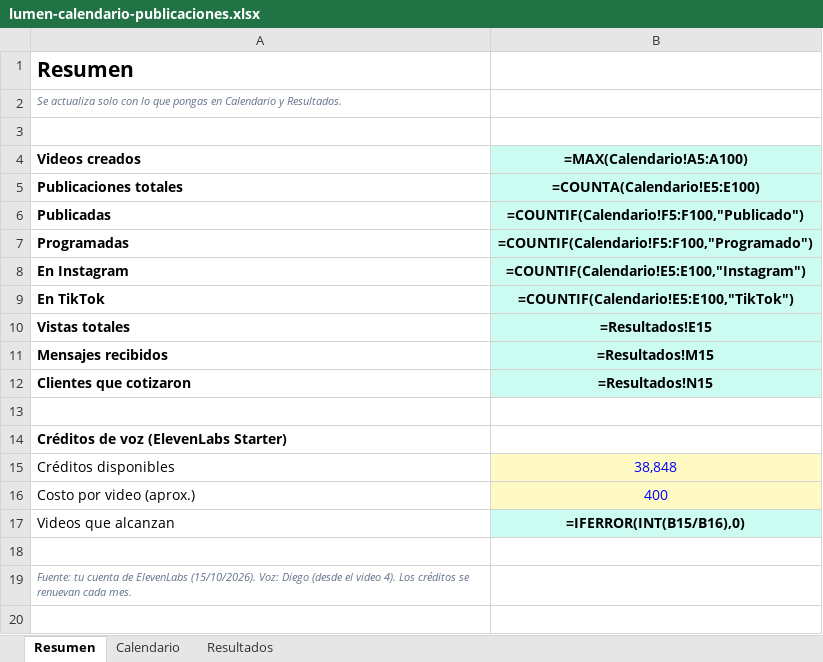
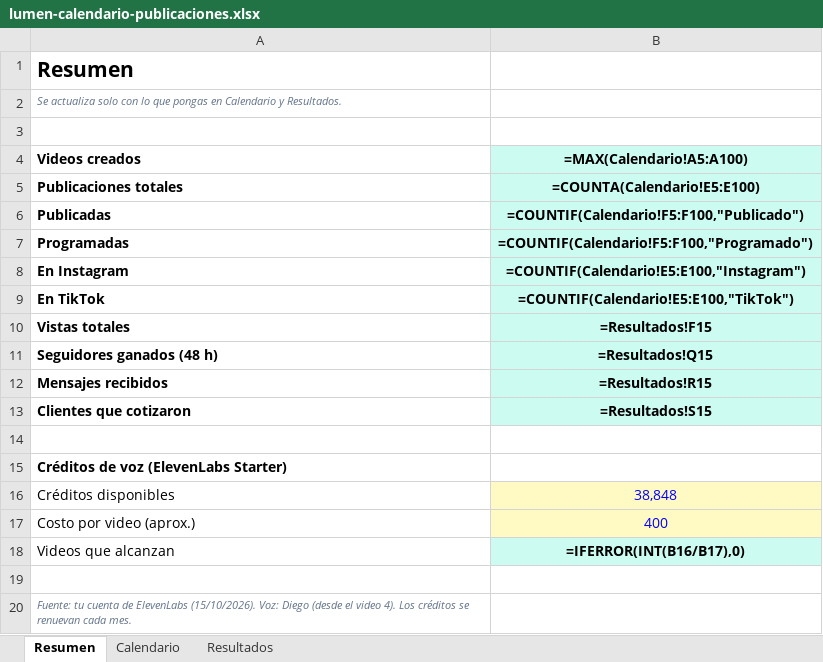
Before and after one commit to fxangeel/lumen-media, an Excel workbook: marca/lumen-calendario-publicaciones.xlsx, sheet Resumen, drawn as a sheet; values as stored, in another font and other column widths than the file's, no borders; formulas without a stored value are shown as written; addresses are those after the commit; the diff names each change by its address in the sheet, - before the commit and + after, or states it on an @@ line.

```diff
--- a/marca/lumen-calendario-publicaciones.xlsx (sheet Resumen)
+++ b/marca/lumen-calendario-publicaciones.xlsx (sheet Resumen)
-B10 (=MAX(Calendario!A5:A100)): =Resultados!E15
+B10 (=MAX(Calendario!A5:A100)): =Resultados!F15
+row 11: Seguidores ganados (48 h) | =Resultados!Q15
-B12 (=MAX(Calendario!A5:A100)): =Resultados!M15
+B12 (=MAX(Calendario!A5:A100)): =Resultados!R15
-B13 (=MAX(Calendario!A5:A100)): =Resultados!N15
+B13 (=MAX(Calendario!A5:A100)): =Resultados!S15
-B18 (=MAX(Calendario!A5:A100)): =IFERROR(INT(B15/B16),0)
+B18 (=MAX(Calendario!A5:A100)): =IFERROR(INT(B16/B17),0)
```
Also changed, not shown: sheet Resultados, 8 other files.
